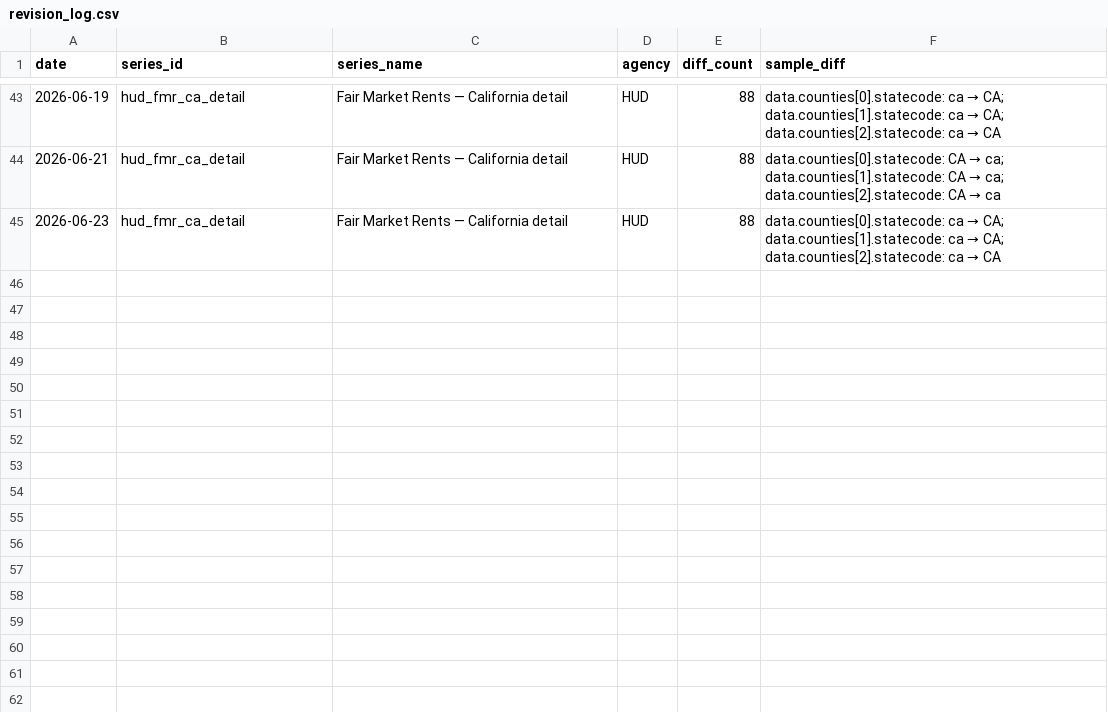
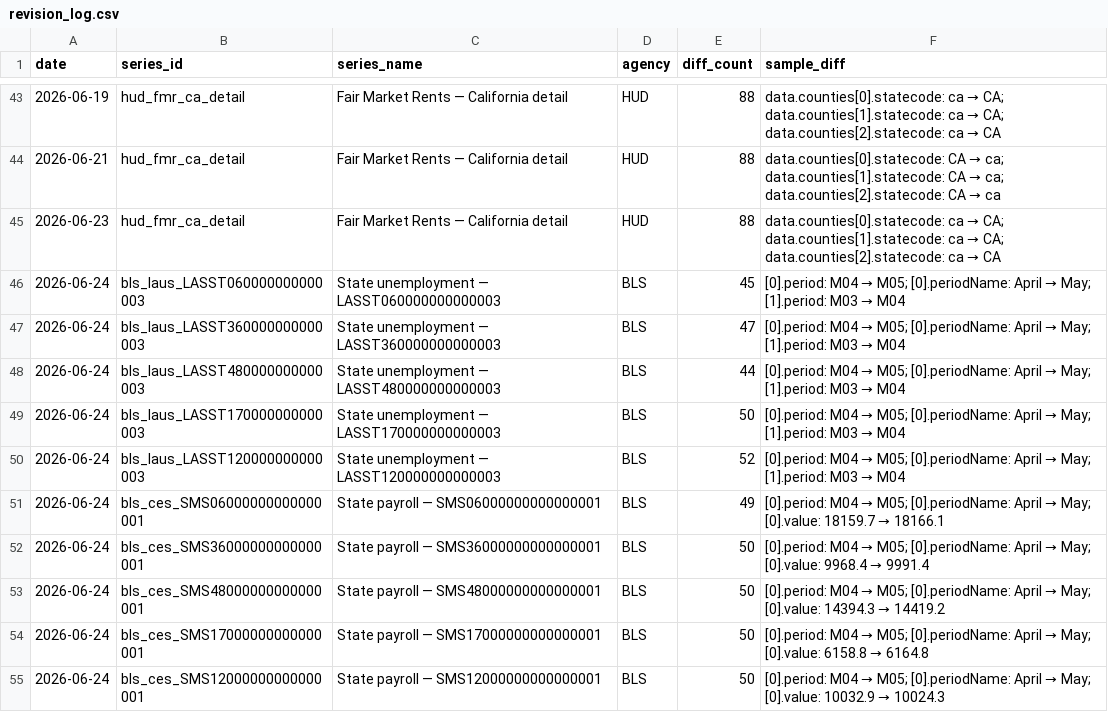
Before and after one commit to Abhisek077/govt-stats-tracker, a CSV file: data/revision_log.csv, drawn as a sheet; only a part is shown, gaps mark what is left out; the diff names each change by its address in the sheet, - before the commit and + after, or states it on an @@ line.

```diff
--- a/data/revision_log.csv
+++ b/data/revision_log.csv
+row 46: 2026-06-24 | bls_laus_LASST060000000000003 | State unemployment — LASST060000000000003 | BLS | 45 | [0].period: M04 → M05; [0].periodName: April → May; [1].period: M03 → M04
+row 47: 2026-06-24 | bls_laus_LASST360000000000003 | State unemployment — LASST360000000000003 | BLS | 47 | [0].period: M04 → M05; [0].periodName: April → May; [1].period: M03 → M04
+row 48: 2026-06-24 | bls_laus_LASST480000000000003 | State unemployment — LASST480000000000003 | BLS | 44 | [0].period: M04 → M05; [0].periodName: April → May; [1].period: M03 → M04
+row 49: 2026-06-24 | bls_laus_LASST170000000000003 | State unemployment — LASST170000000000003 | BLS | 50 | [0].period: M04 → M05; [0].periodName: April → May; [1].period: M03 → M04
+row 50: 2026-06-24 | bls_laus_LASST120000000000003 | State unemployment — LASST120000000000003 | BLS | 52 | [0].period: M04 → M05; [0].periodName: April → May; [1].period: M03 → M04
+row 51: 2026-06-24 | bls_ces_SMS06000000000000001 | State payroll — SMS06000000000000001 | BLS | 49 | [0].period: M04 → M05; [0].periodName: April → May; [0].value: 18159.7 → 18166.1
+row 52: 2026-06-24 | bls_ces_SMS36000000000000001 | State payroll — SMS36000000000000001 | BLS | 50 | [0].period: M04 → M05; [0].periodName: April → May; [0].value: 9968.4 → 9991.4
+row 53: 2026-06-24 | bls_ces_SMS48000000000000001 | State payroll — SMS48000000000000001 | BLS | 50 | [0].period: M04 → M05; [0].periodName: April → May; [0].value: 14394.3 → 14419.2
+row 54: 2026-06-24 | bls_ces_SMS17000000000000001 | State payroll — SMS17000000000000001 | BLS | 50 | [0].period: M04 → M05; [0].periodName: April → May; [0].value: 6158.8 → 6164.8
+row 55: 2026-06-24 | bls_ces_SMS12000000000000001 | State payroll — SMS12000000000000001 | BLS | 50 | [0].period: M04 → M05; [0].periodName: April → May; [0].value: 10032.9 → 10024.3
```
Also changed, not shown: 13 other files.
